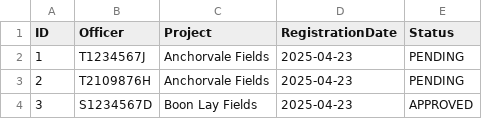
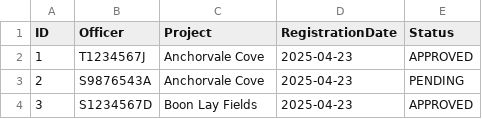
Before and after one commit to Shadowblazer93/SC2002-BTO-Project, a CSV file: src/database/RegistrationList.csv, drawn as a sheet.

```diff
--- a/src/database/RegistrationList.csv
+++ b/src/database/RegistrationList.csv
@@ -1,4 +1,4 @@
 ID,Officer,Project,RegistrationDate,Status
-1,"T1234567J","Anchorvale Fields","2025-04-23","PENDING"
-2,"T2109876H","Anchorvale Fields","2025-04-23","PENDING"
+1,"T1234567J","Anchorvale Cove","2025-04-23","APPROVED"
+2,"S9876543A","Anchorvale Cove","2025-04-23","PENDING"
 3,"S1234567D","Boon Lay Fields","2025-04-23","APPROVED"
```
Also changed, not shown: src/database/ProjectList.csv, 2 other files.
